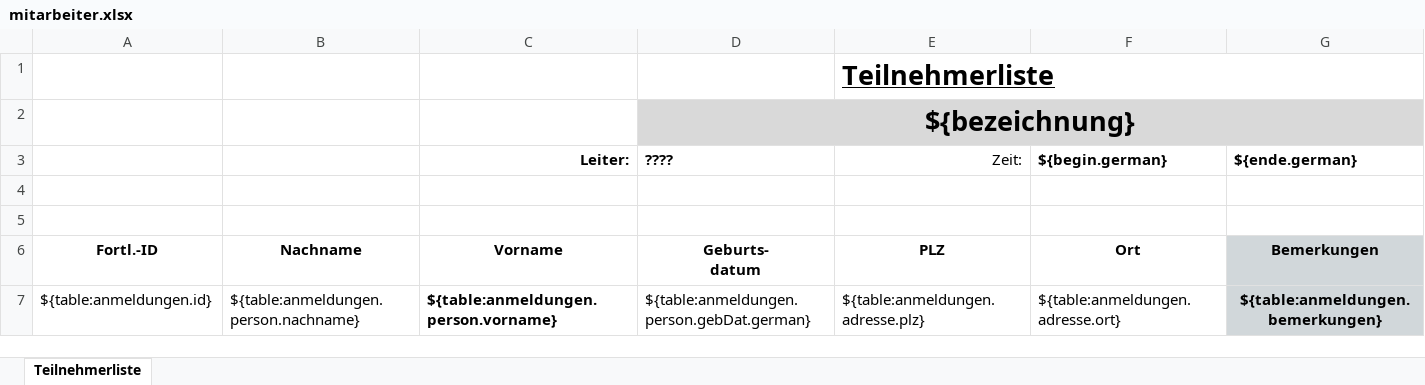
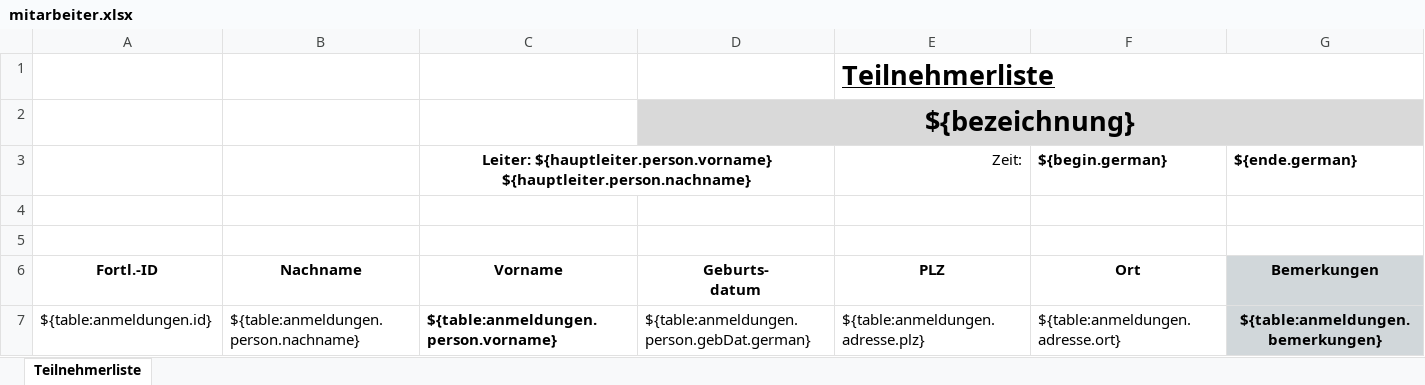
Before and after one commit to EC-Nordbund/ec-verwaltungs-app, an Excel workbook: packages/app/public/templates/mitarbeiter.xlsx, sheet Teilnehmerliste, drawn as a sheet; values as stored, in another font and other column widths than the file's, no borders; charts and pictures not drawn; the diff names each change by its address in the sheet, - before the commit and + after, or states it on an @@ line.

Commit message:
some fixes hauptleiter in tnlisten

```diff
--- a/packages/app/public/templates/mitarbeiter.xlsx (sheet Teilnehmerliste)
+++ b/packages/app/public/templates/mitarbeiter.xlsx (sheet Teilnehmerliste)
-C3 (Vorname): Leiter:
+C3 (Vorname): Leiter: ${hauptleiter.person.vorname} ${hauptleiter.person.nachname}
-C3 alignment: right
+C3 alignment: center
+C3:D3 merged
-D3 (Geburts- datum): ????
+D3 (Geburts- datum): (empty)
```
Also changed, not shown: packages/app/public/templates/kueche.xlsx, packages/app/public/templates/leiter.xlsx, 6 other files.
